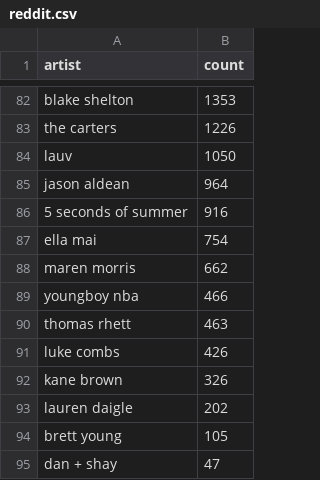
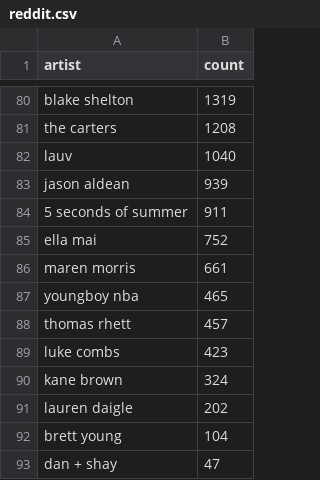
Before and after one commit to the-pudding/telephone, a CSV file: docs/assets/data/reddit.csv, drawn as a sheet; only a part is shown, gaps mark what is left out; addresses are those after the commit; the diff covers the shown part only; the diff names each change by its address in the sheet, - before the commit and + after, or states it on an @@ line.

```diff
--- a/docs/assets/data/reddit.csv
+++ b/docs/assets/data/reddit.csv
-B80 (count): 1353
+B80 (count): 1319
-B81 (count): 1226
+B81 (count): 1208
-B82 (count): 1050
+B82 (count): 1040
-B83 (count): 964
+B83 (count): 939
-B84 (count): 916
+B84 (count): 911
-B85 (count): 754
+B85 (count): 752
-B86 (count): 662
+B86 (count): 661
-B87 (count): 466
+B87 (count): 465
-B88 (count): 463
+B88 (count): 457
-B89 (count): 426
+B89 (count): 423
-B90 (count): 326
+B90 (count): 324
-B92 (count): 105
+B92 (count): 104
```
Also changed, not shown: 10 added rows, 12 removed rows and 68 edited cells elsewhere in this file, 5 other files.
